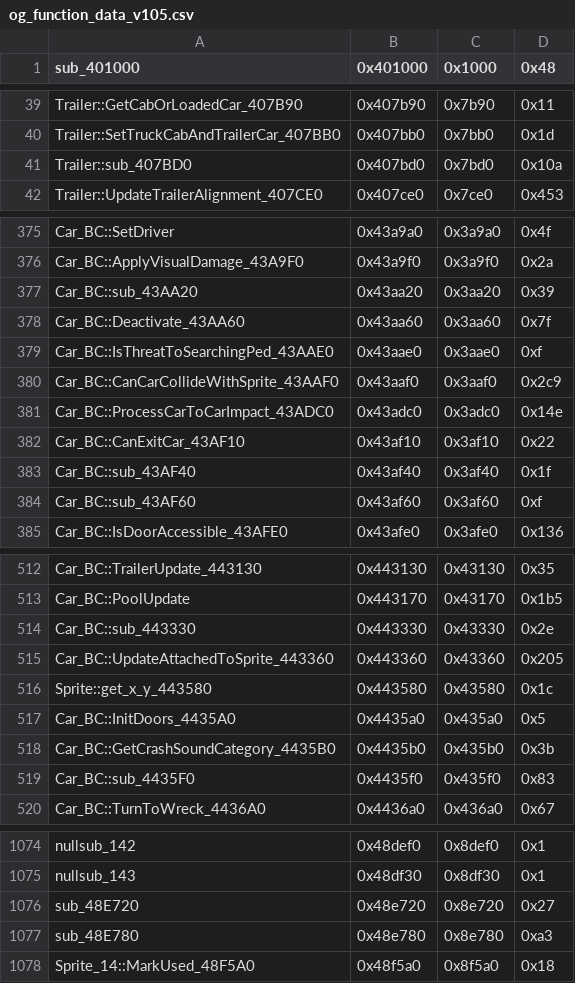
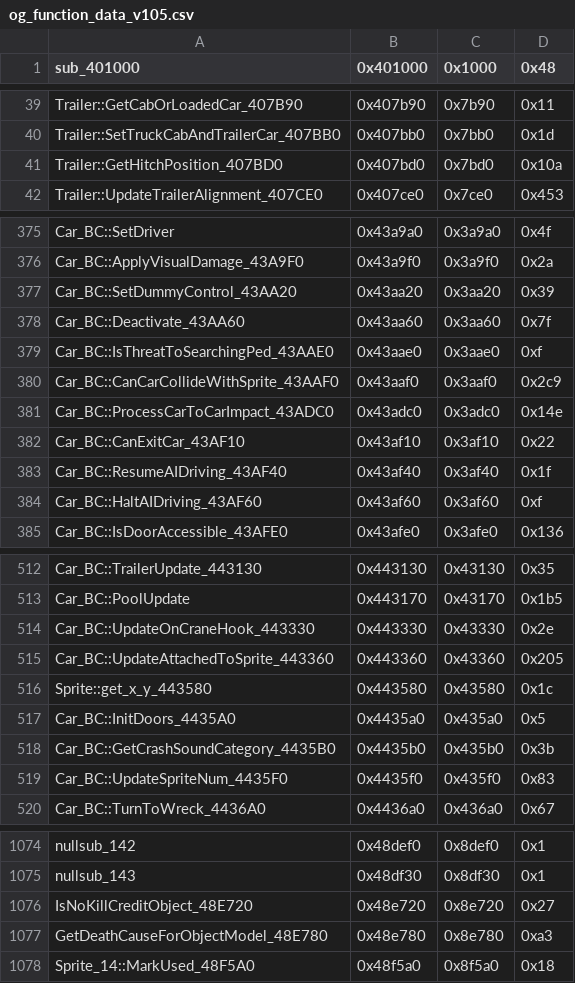
Before and after one commit to CriminalRETeam/gta2_re, a CSV file: Scripts/bin_comp/og_function_data_v105.csv, drawn as a sheet; only a part is shown, gaps mark what is left out; the diff covers the shown part only.

```diff
--- a/Scripts/bin_comp/og_function_data_v105.csv
+++ b/Scripts/bin_comp/og_function_data_v105.csv
@@ -40,3 +40,3 @@ Trailer::GetCabOrLoadedCar_407B90,0x407b90,0x7b90,0x11
 Trailer::SetTruckCabAndTrailerCar_407BB0,0x407bb0,0x7bb0,0x1d
-Trailer::sub_407BD0,0x407bd0,0x7bd0,0x10a
+Trailer::GetHitchPosition_407BD0,0x407bd0,0x7bd0,0x10a
 Trailer::UpdateTrailerAlignment_407CE0,0x407ce0,0x7ce0,0x453
@@ -376,3 +376,3 @@ Car_BC::SetDriver,0x43a9a0,0x3a9a0,0x4f
 Car_BC::ApplyVisualDamage_43A9F0,0x43a9f0,0x3a9f0,0x2a
-Car_BC::sub_43AA20,0x43aa20,0x3aa20,0x39
+Car_BC::SetDummyControl_43AA20,0x43aa20,0x3aa20,0x39
 Car_BC::Deactivate_43AA60,0x43aa60,0x3aa60,0x7f
@@ -382,4 +382,4 @@ Car_BC::ProcessCarToCarImpact_43ADC0,0x43adc0,0x3adc0,0x14e
 Car_BC::CanExitCar_43AF10,0x43af10,0x3af10,0x22
-Car_BC::sub_43AF40,0x43af40,0x3af40,0x1f
-Car_BC::sub_43AF60,0x43af60,0x3af60,0xf
+Car_BC::ResumeAIDriving_43AF40,0x43af40,0x3af40,0x1f
+Car_BC::HaltAIDriving_43AF60,0x43af60,0x3af60,0xf
 Car_BC::IsDoorAccessible_43AFE0,0x43afe0,0x3afe0,0x136
@@ -513,3 +513,3 @@ Car_BC::TrailerUpdate_443130,0x443130,0x43130,0x35
 Car_BC::PoolUpdate,0x443170,0x43170,0x1b5
-Car_BC::sub_443330,0x443330,0x43330,0x2e
+Car_BC::UpdateOnCraneHook_443330,0x443330,0x43330,0x2e
 Car_BC::UpdateAttachedToSprite_443360,0x443360,0x43360,0x205
@@ -518,3 +518,3 @@ Car_BC::InitDoors_4435A0,0x4435a0,0x435a0,0x5
 Car_BC::GetCrashSoundCategory_4435B0,0x4435b0,0x435b0,0x3b
-Car_BC::sub_4435F0,0x4435f0,0x435f0,0x83
+Car_BC::UpdateSpriteNum_4435F0,0x4435f0,0x435f0,0x83
 Car_BC::TurnToWreck_4436A0,0x4436a0,0x436a0,0x67
@@ -1075,4 +1075,4 @@ nullsub_142,0x48def0,0x8def0,0x1
 nullsub_143,0x48df30,0x8df30,0x1
-sub_48E720,0x48e720,0x8e720,0x27
-sub_48E780,0x48e780,0x8e780,0xa3
+IsNoKillCreditObject_48E720,0x48e720,0x8e720,0x27
+GetDeathCauseForObjectModel_48E780,0x48e780,0x8e780,0xa3
 Sprite_14::MarkUsed_48F5A0,0x48f5a0,0x8f5a0,0x18
```
Also changed, not shown: 7 edited cells elsewhere in this file, Scripts/bin_comp/og_function_data_v96f.csv, 30 other files.
